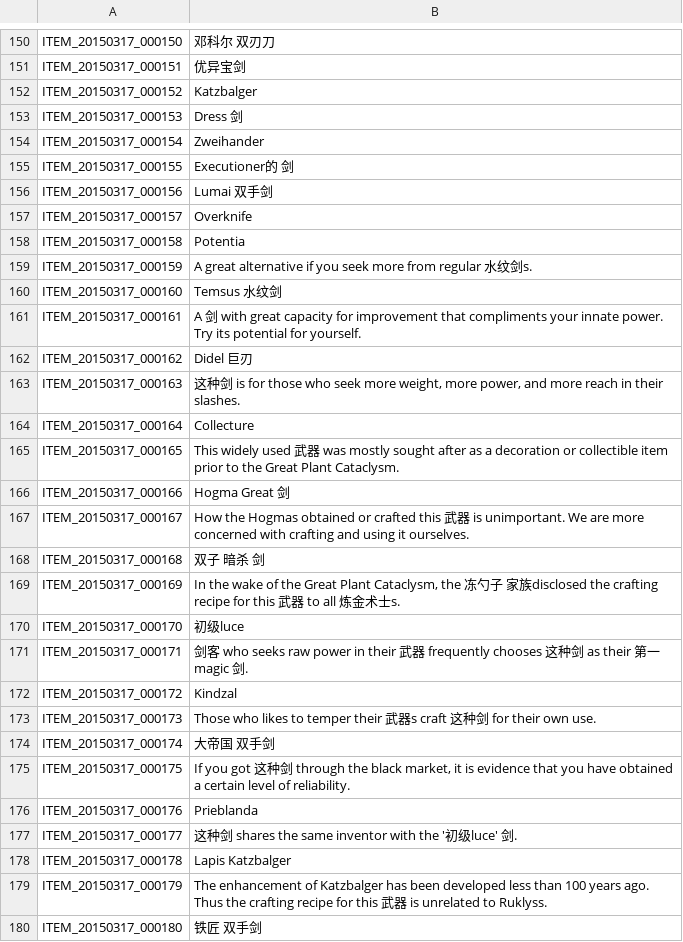
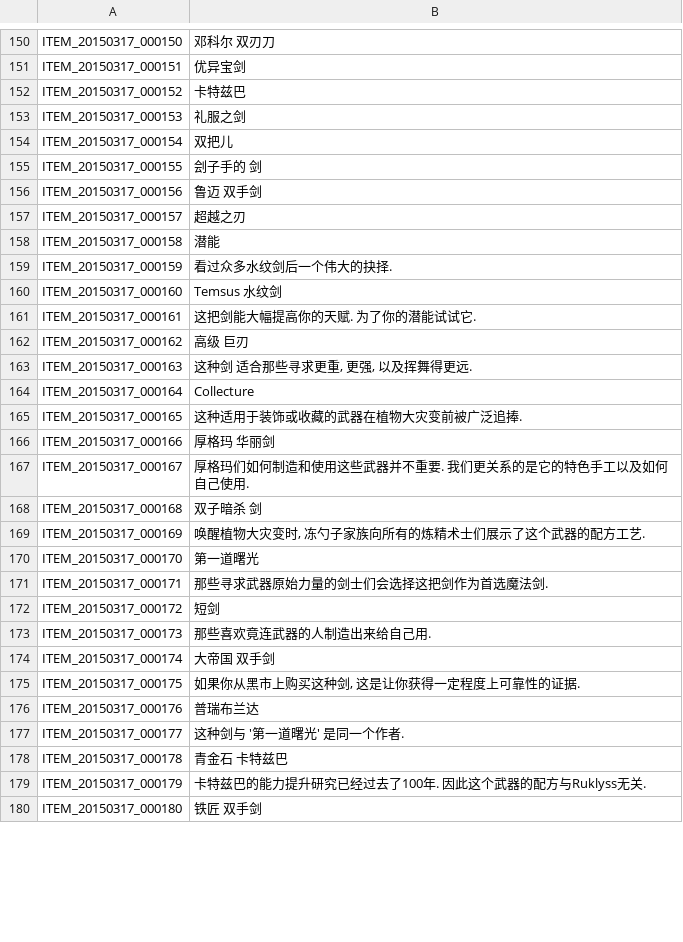
Before and after one commit to TosSpicyBar/TyaoOyaoSyaoLyaoTyaoHyaoH_B, a TSV file: ITEM.tsv, drawn as a sheet; only a part is shown, gaps mark what is left out; the diff covers the shown part only.

Commit message:
150717 17.32 update
刃类100%

```diff
--- a/ITEM.tsv
+++ b/ITEM.tsv
@@ -151,30 +151,30 @@ ITEM_20150317_000150	邓科尔 双刃刀
 ITEM_20150317_000151	优异宝剑
-ITEM_20150317_000152	Katzbalger
-ITEM_20150317_000153	Dress 剑
-ITEM_20150317_000154	Zweihander
-ITEM_20150317_000155	Executioner的 剑
-ITEM_20150317_000156	Lumai 双手剑
-ITEM_20150317_000157	Overknife
-ITEM_20150317_000158	Potentia
-ITEM_20150317_000159	A great alternative if you seek more from regular 水纹剑s.
+ITEM_20150317_000152	卡特兹巴
+ITEM_20150317_000153	礼服之剑
+ITEM_20150317_000154	双把儿
+ITEM_20150317_000155	刽子手的 剑
+ITEM_20150317_000156	鲁迈 双手剑
+ITEM_20150317_000157	超越之刃
+ITEM_20150317_000158	潜能
+ITEM_20150317_000159	看过众多水纹剑后一个伟大的抉择.
 ITEM_20150317_000160	Temsus 水纹剑
-ITEM_20150317_000161	A 剑 with great capacity for improvement that compliments your innate power. Try its potential for yourself.
-ITEM_20150317_000162	Didel 巨刃
-ITEM_20150317_000163	这种剑 is for those who seek more weight, more power, and more reach in their slashes.
+ITEM_20150317_000161	这把剑能大幅提高你的天赋. 为了你的潜能试试它.
+ITEM_20150317_000162	高级 巨刃
+ITEM_20150317_000163	这种剑 适合那些寻求更重, 更强, 以及挥舞得更远.
 ITEM_20150317_000164	Collecture
-ITEM_20150317_000165	This widely used 武器 was mostly sought after as a decoration or collectible item prior to the Great Plant Cataclysm.
-ITEM_20150317_000166	Hogma Great 剑
-ITEM_20150317_000167	How the Hogmas obtained or crafted this 武器 is unimportant. We are more concerned with crafting and using it ourselves.
-ITEM_20150317_000168	双子 暗杀 剑
-ITEM_20150317_000169	In the wake of the Great Plant Cataclysm, the 冻勺子 家族disclosed the crafting recipe for this 武器 to all 炼金术士s.
-ITEM_20150317_000170	初级luce
-ITEM_20150317_000171	剑客 who seeks raw power in their 武器 frequently chooses 这种剑 as their 第一 magic 剑.
-ITEM_20150317_000172	Kindzal
-ITEM_20150317_000173	Those who likes to temper their 武器s craft 这种剑 for their own use.
+ITEM_20150317_000165	这种适用于装饰或收藏的武器在植物大灾变前被广泛追捧.
+ITEM_20150317_000166	厚格玛 华丽剑
+ITEM_20150317_000167	厚格玛们如何制造和使用这些武器并不重要. 我们更关系的是它的特色手工以及如何自己使用.
+ITEM_20150317_000168	双子暗杀 剑
+ITEM_20150317_000169	唤醒植物大灾变时, 冻勺子家族向所有的炼精术士们展示了这个武器的配方工艺.
+ITEM_20150317_000170	第一道曙光
+ITEM_20150317_000171	那些寻求武器原始力量的剑士们会选择这把剑作为首选魔法剑.
+ITEM_20150317_000172	短剑
+ITEM_20150317_000173	那些喜欢竟连武器的人制造出来给自己用.
 ITEM_20150317_000174	大帝国 双手剑
-ITEM_20150317_000175	If you got 这种剑 through the black market, it is evidence that you have obtained a certain level of reliability.
-ITEM_20150317_000176	Prieblanda
-ITEM_20150317_000177	这种剑 shares the same inventor with the '初级luce' 剑.
-ITEM_20150317_000178	Lapis Katzbalger
-ITEM_20150317_000179	The enhancement of Katzbalger has been developed less than 100 years ago. Thus the crafting recipe for this 武器 is unrelated to Ruklyss.
+ITEM_20150317_000175	如果你从黑市上购买这种剑, 这是让你获得一定程度上可靠性的证据.
+ITEM_20150317_000176	普瑞布兰达
+ITEM_20150317_000177	这种剑与 '第一道曙光' 是同一个作者.
+ITEM_20150317_000178	青金石 卡特兹巴
+ITEM_20150317_000179	卡特兹巴的能力提升研究已经过去了100年. 因此这个武器的配方与Ruklyss无关.
 ITEM_20150317_000180	铁匠 双手剑
```
Also changed, not shown: 132 edited cells elsewhere in this file.
